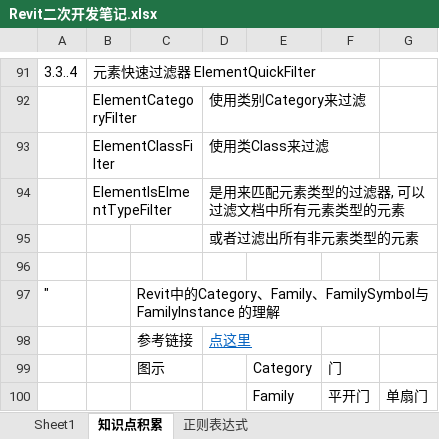
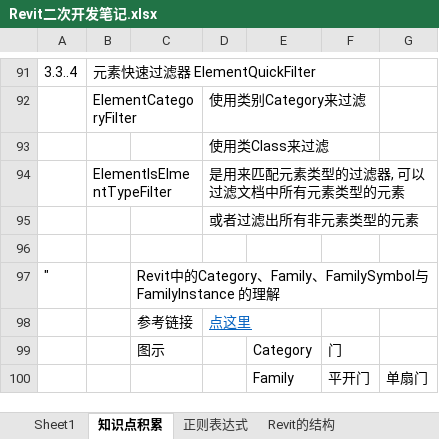
Before and after one commit to JieGou/500LineEveryDay, an Excel workbook: 500LinesEveryday/Revit二次开发笔记.xlsx, sheet 知识点积累, drawn as a sheet; only a part is shown, gaps mark what is left out; values as stored, in another font and other column widths than the file's, no borders; the diff names each change by its address in the sheet, - before the commit and + after, or states it on an @@ line.

```diff
--- a/500LinesEveryday/Revit二次开发笔记.xlsx (sheet 知识点积累)
+++ b/500LinesEveryday/Revit二次开发笔记.xlsx (sheet 知识点积累)
+sheet tab: Revit的结构
-B93: ElementClassFilter
+B93: (empty)
```
Also changed, not shown: charts or pictures, 2 other files.
